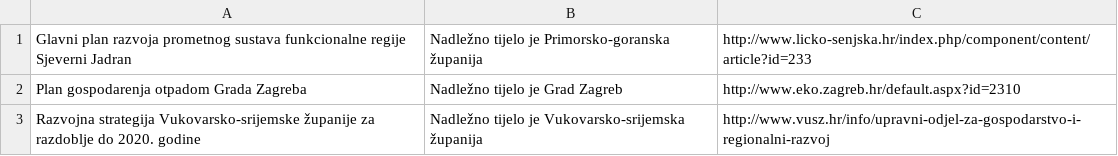
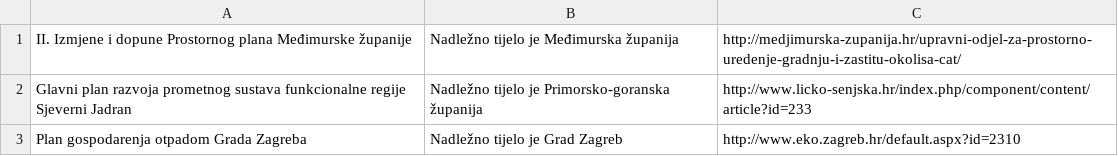
Before and after one commit to udruga-biom/puo-arhiva, a TSV file: spuo_jlrs.tsv, drawn as a sheet; only a part is shown; the shorter side is filled out with more unchanged rows; the diff names each change by its address in the sheet, - before the commit and + after, or states it on an @@ line.

```diff
--- a/spuo_jlrs.tsv
+++ b/spuo_jlrs.tsv
+row 1: II. Izmjene i dopune Prostornog plana Međimurske županije | Nadležno tijelo je Međimurska županija | http://medjimurska-zupanija.hr/upravni-odjel-za-prostorno-uredenje-gradnju-i-zastitu-okolisa-cat/
```
Also changed, not shown: opuo.tsv.
